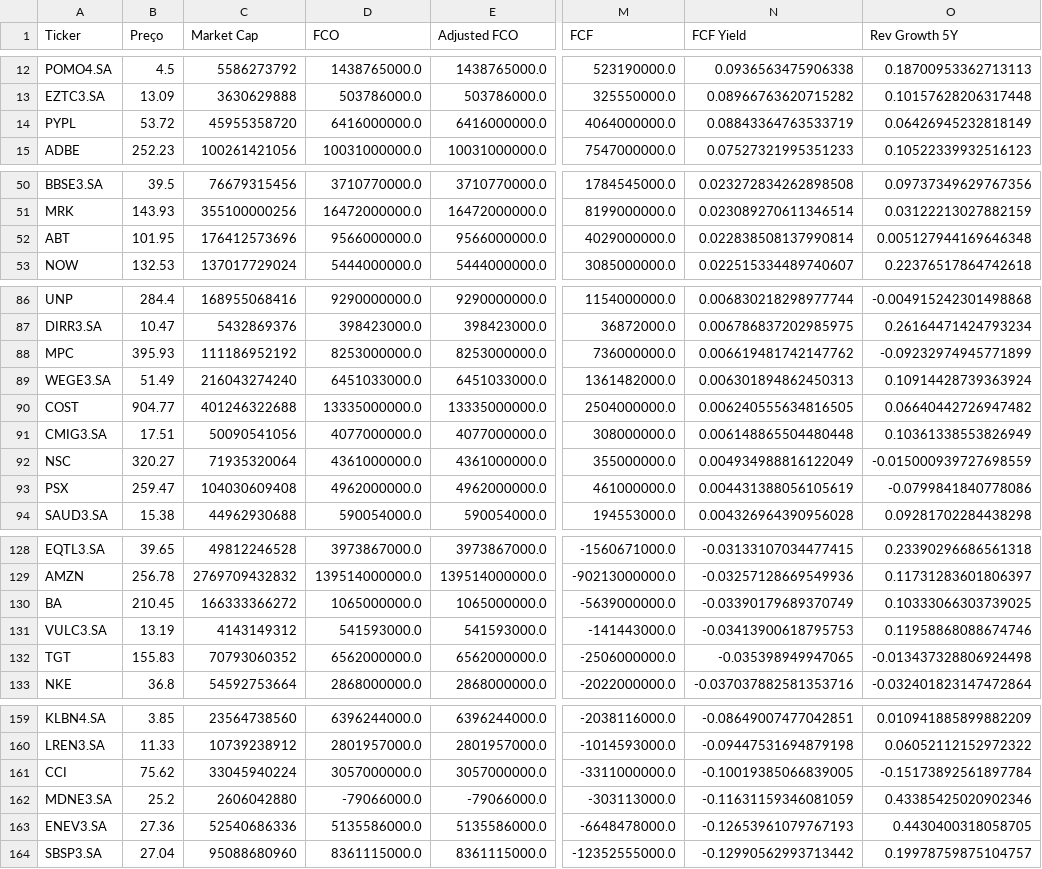
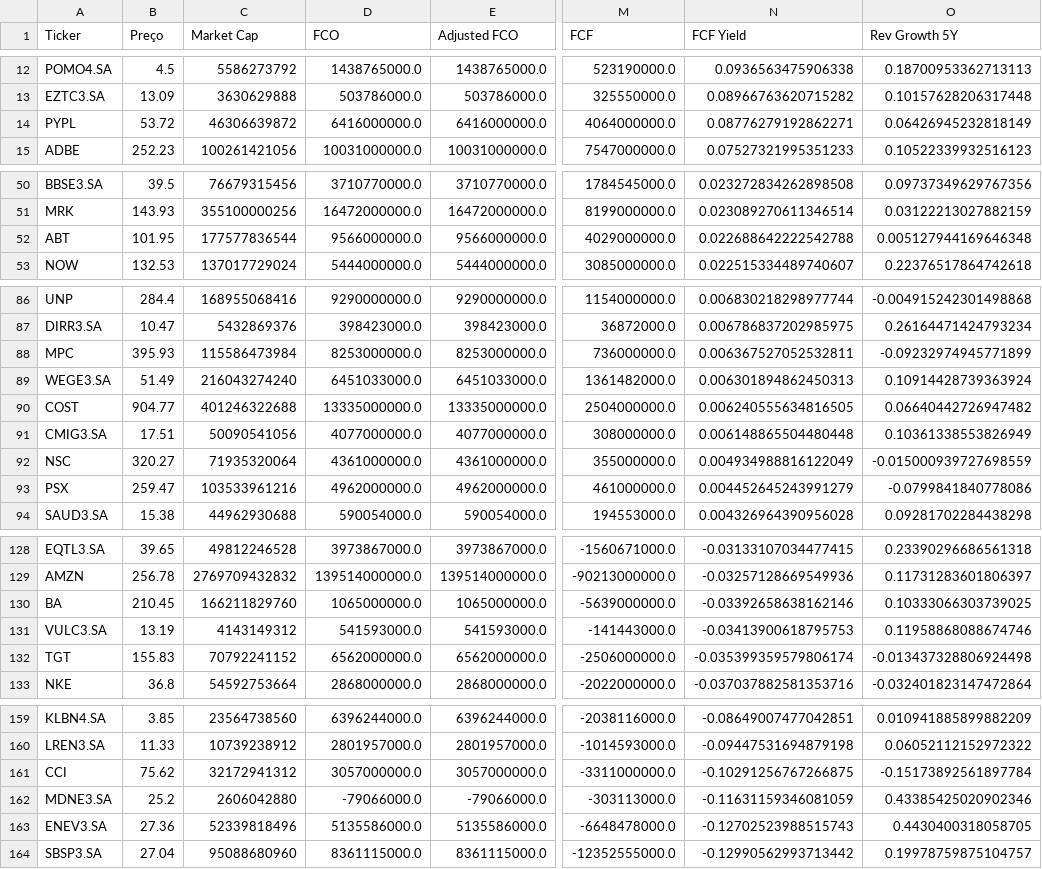
Before and after one commit to julianimmj/screener-fcf-yield, a CSV file: data/screener_normal.csv, drawn as a sheet; only a part is shown, gaps mark what is left out; the diff covers the shown part only; the diff names each change by its address in the sheet, - before the commit and + after, or states it on an @@ line.

```diff
--- a/data/screener_normal.csv
+++ b/data/screener_normal.csv
-C14 (Market Cap): 45955358720
+C14 (Market Cap): 46306639872
-N14 (FCF Yield): 0.08843364763533719
+N14 (FCF Yield): 0.08776279192862271
-C52 (Market Cap): 176412573696
+C52 (Market Cap): 177577836544
-N52 (FCF Yield): 0.022838508137990814
+N52 (FCF Yield): 0.022688642222542788
-C88 (Market Cap): 111186952192
+C88 (Market Cap): 115586473984
-N88 (FCF Yield): 0.006619481742147762
+N88 (FCF Yield): 0.006367527052532811
-C93 (Market Cap): 104030609408
+C93 (Market Cap): 103533961216
-N93 (FCF Yield): 0.004431388056105619
+N93 (FCF Yield): 0.004452645243991279
-C130 (Market Cap): 166333366272
+C130 (Market Cap): 166211829760
-N130 (FCF Yield): -0.03390179689370749
+N130 (FCF Yield): -0.03392658638162146
-C132 (Market Cap): 70793060352
+C132 (Market Cap): 70792241152
-N132 (FCF Yield): -0.035398949947065
+N132 (FCF Yield): -0.035399359579806174
-C161 (Market Cap): 33045940224
+C161 (Market Cap): 32172941312
-N161 (FCF Yield): -0.10019385066839005
+N161 (FCF Yield): -0.10291256767266875
-C163 (Market Cap): 52540686336
+C163 (Market Cap): 52339818496
-N163 (FCF Yield): -0.12653961079767193
+N163 (FCF Yield): -0.12702523988515743
```
Also changed, not shown: 3 added rows, 3 removed rows and 26 edited cells elsewhere in this file, data/screener_conservative.csv, 1 other file.
